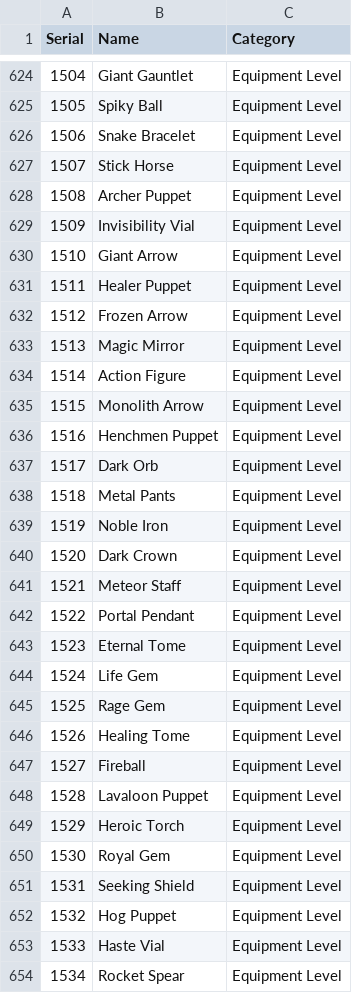
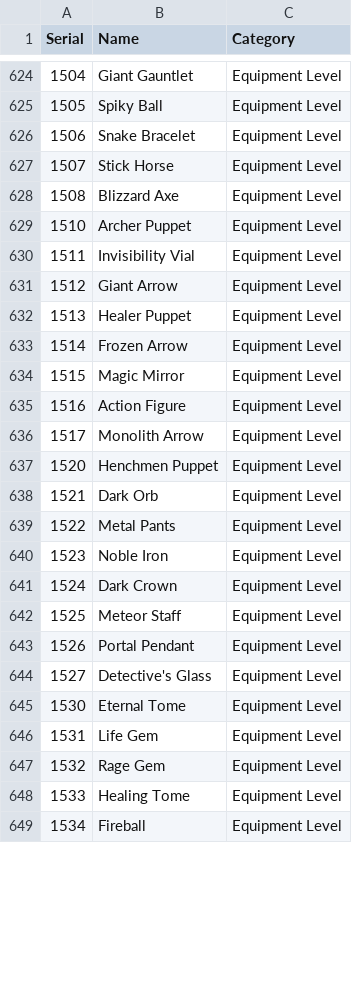
Before and after one commit to Godly000/Chester, a CSV file: data/upgrade-ids.csv, drawn as a sheet; only a part is shown, gaps mark what is left out; the diff covers the shown part only.

Commit message:
Update upgrade-ids.csv

```diff
--- a/data/upgrade-ids.csv
+++ b/data/upgrade-ids.csv
@@ -627,28 +627,23 @@ Serial,Name,Category
 1507,Stick Horse,Equipment Level
-1508,Archer Puppet,Equipment Level
-1509,Invisibility Vial,Equipment Level
-1510,Giant Arrow,Equipment Level
-1511,Healer Puppet,Equipment Level
-1512,Frozen Arrow,Equipment Level
-1513,Magic Mirror,Equipment Level
-1514,Action Figure,Equipment Level
-1515,Monolith Arrow,Equipment Level
-1516,Henchmen Puppet,Equipment Level
-1517,Dark Orb,Equipment Level
-1518,Metal Pants,Equipment Level
-1519,Noble Iron,Equipment Level
-1520,Dark Crown,Equipment Level
-1521,Meteor Staff,Equipment Level
-1522,Portal Pendant,Equipment Level
-1523,Eternal Tome,Equipment Level
-1524,Life Gem,Equipment Level
-1525,Rage Gem,Equipment Level
-1526,Healing Tome,Equipment Level
-1527,Fireball,Equipment Level
-1528,Lavaloon Puppet,Equipment Level
-1529,Heroic Torch,Equipment Level
-1530,Royal Gem,Equipment Level
-1531,Seeking Shield,Equipment Level
-1532,Hog Puppet,Equipment Level
-1533,Haste Vial,Equipment Level
-1534,Rocket Spear,Equipment Level
+1508,Blizzard Axe,Equipment Level
+1510,Archer Puppet,Equipment Level
+1511,Invisibility Vial,Equipment Level
+1512,Giant Arrow,Equipment Level
+1513,Healer Puppet,Equipment Level
+1514,Frozen Arrow,Equipment Level
+1515,Magic Mirror,Equipment Level
+1516,Action Figure,Equipment Level
+1517,Monolith Arrow,Equipment Level
+1520,Henchmen Puppet,Equipment Level
+1521,Dark Orb,Equipment Level
+1522,Metal Pants,Equipment Level
+1523,Noble Iron,Equipment Level
+1524,Dark Crown,Equipment Level
+1525,Meteor Staff,Equipment Level
+1526,Portal Pendant,Equipment Level
+1527,Detective's Glass,Equipment Level
+1530,Eternal Tome,Equipment Level
+1531,Life Gem,Equipment Level
+1532,Rage Gem,Equipment Level
+1533,Healing Tome,Equipment Level
+1534,Fireball,Equipment Level
```
Also changed, not shown: 13 added rows, 2 removed rows and 6 edited cells elsewhere in this file.
